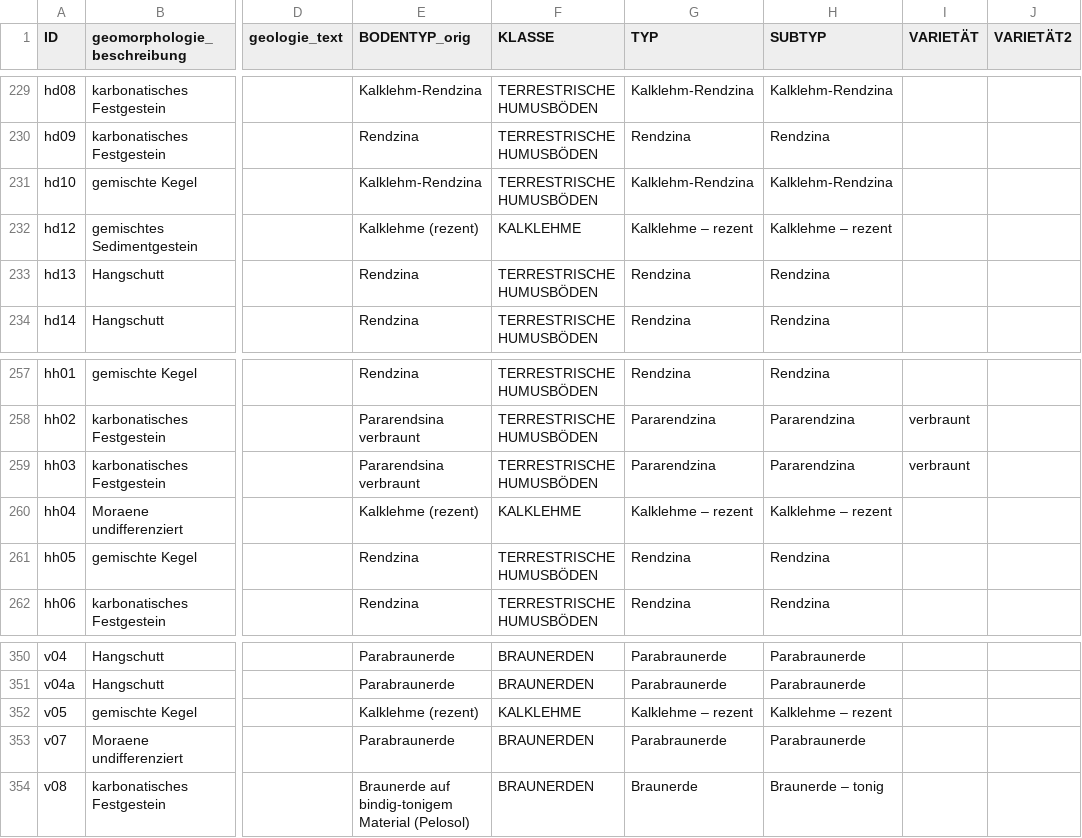
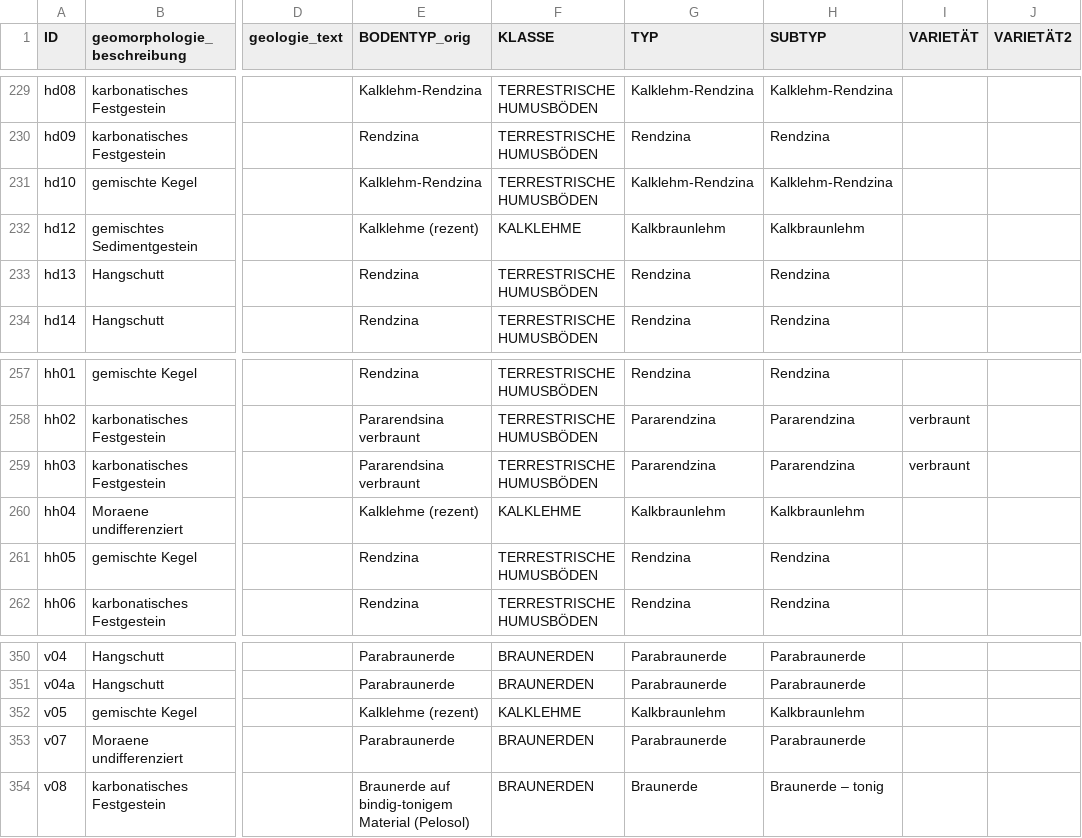
Before and after one commit to fernstgruber/p2, a CSV file: data2017/Gebiet1_bodenprofile_ohnedoppelte_2017.csv, drawn as a sheet; only a part is shown, gaps mark what is left out; the diff covers the shown part only; the diff names each change by its address in the sheet, - before the commit and + after, or states it on an @@ line.

```diff
--- a/data2017/Gebiet1_bodenprofile_ohnedoppelte_2017.csv
+++ b/data2017/Gebiet1_bodenprofile_ohnedoppelte_2017.csv
-G232 (TYP): Kalklehme – rezent
+G232 (TYP): Kalkbraunlehm
-H232 (SUBTYP): Kalklehme – rezent
+H232 (SUBTYP): Kalkbraunlehm
-G260 (TYP): Kalklehme – rezent
+G260 (TYP): Kalkbraunlehm
-H260 (SUBTYP): Kalklehme – rezent
+H260 (SUBTYP): Kalkbraunlehm
-G352 (TYP): Kalklehme – rezent
+G352 (TYP): Kalkbraunlehm
-H352 (SUBTYP): Kalklehme – rezent
+H352 (SUBTYP): Kalkbraunlehm
```
Also changed, not shown: 10 edited cells elsewhere in this file.
